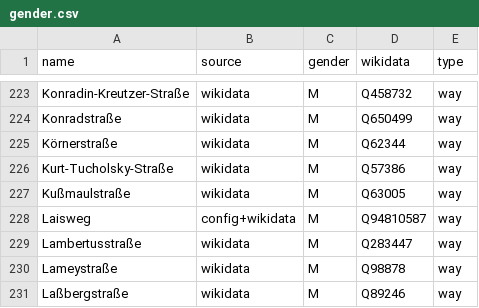
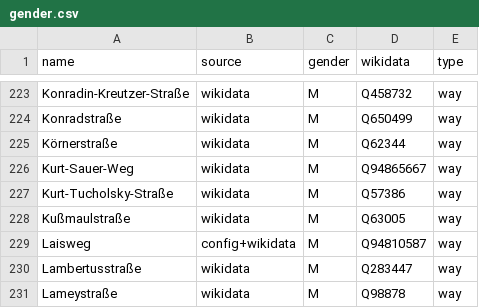
Before and after one commit to EqualStreetNames/equalstreetnames-freiburg-im-breisgau, a CSV file: data/gender.csv, drawn as a sheet; only a part is shown, gaps mark what is left out; the shorter side is filled out with more unchanged rows; the diff names each change by its address in the sheet, - before the commit and + after, or states it on an @@ line.

```diff
--- a/data/gender.csv
+++ b/data/gender.csv
+row 226: Kurt-Sauer-Weg | wikidata | M | Q94865667 | way
```
Also changed, not shown: data/other.csv, 3 other files.
